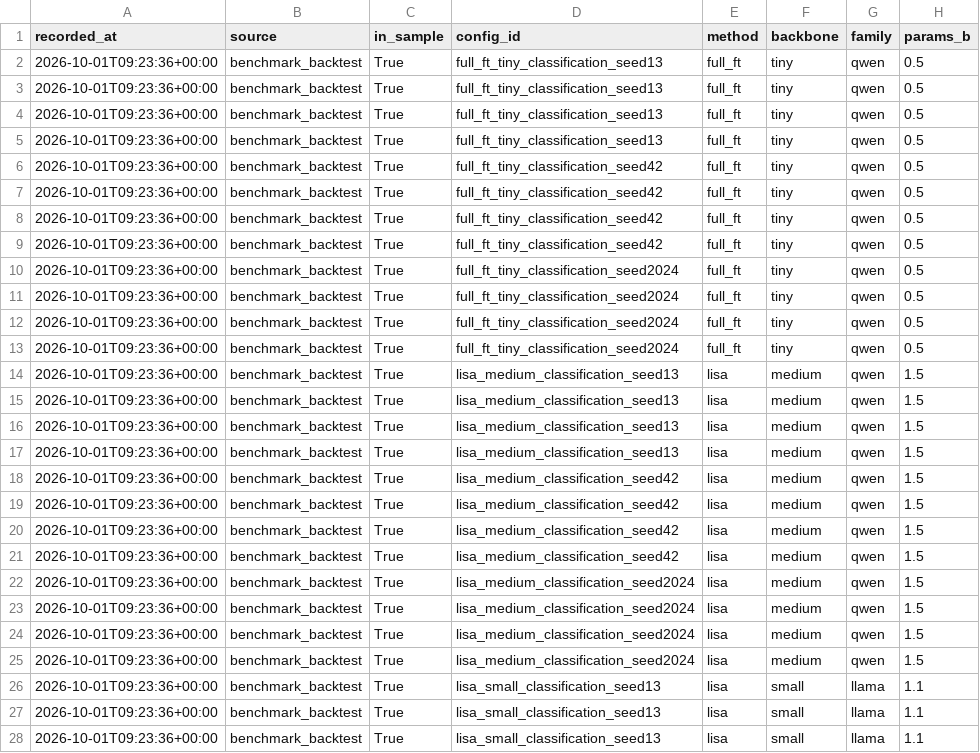
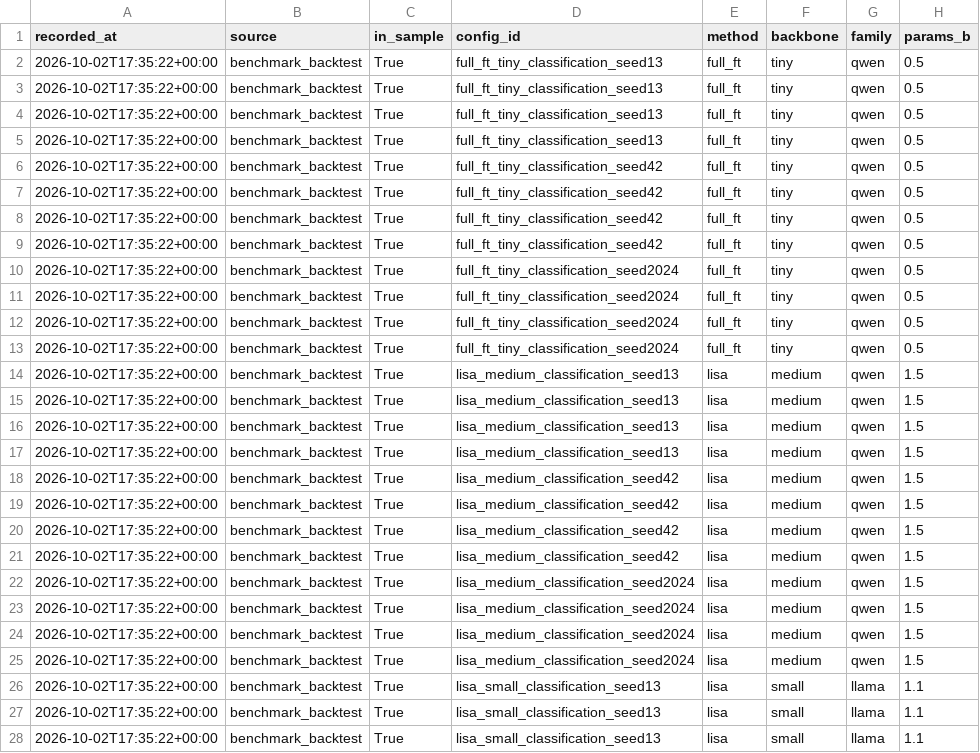
Before and after one commit to ai-tanzil811/Green-AI-Decision-Support-Frameworks, a CSV file: results/recommendation_validation.csv, drawn as a sheet; only a part is shown; the diff covers the shown part only; the diff names each change by its address in the sheet, - before the commit and + after, or states it on an @@ line.

```diff
--- a/results/recommendation_validation.csv
+++ b/results/recommendation_validation.csv
-A2:A28 (recorded_at): 2026-10-01T09:23:36+00:00
+A2:A28 (recorded_at): 2026-10-02T17:35:22+00:00
```
Also changed, not shown: 137 edited cells elsewhere in this file, results/surrogate/cv_metrics.csv, results/surrogate/cv_metrics_by_group.csv, 17 other files.
